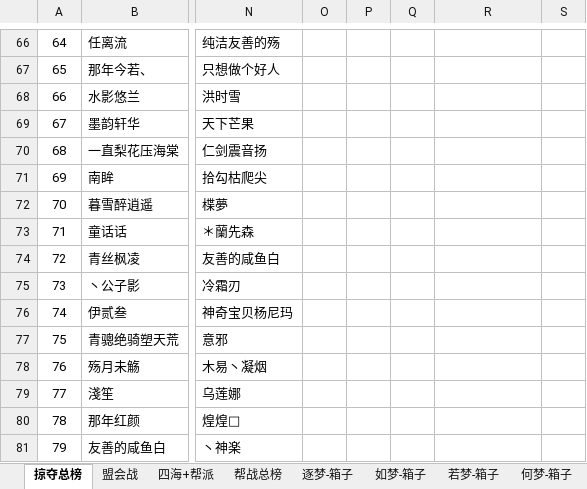
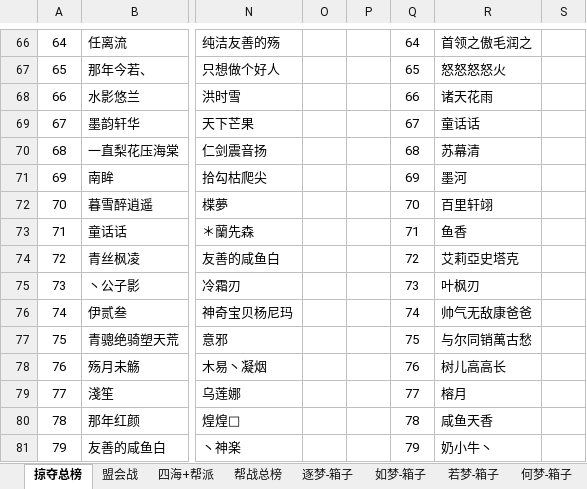
Before and after one commit to cansnow123/wuxia-union, an Excel workbook: Summary.xlsx, sheet 掠夺总榜, drawn as a sheet; only a part is shown, gaps mark what is left out; values as stored, in another font and other column widths than the file's, no borders; the diff covers the shown part only; the diff names each change by its address in the sheet, - before the commit and + after, or states it on an @@ line.

```diff
--- a/Summary.xlsx (sheet 掠夺总榜)
+++ b/Summary.xlsx (sheet 掠夺总榜)
-Q66: (empty)
+Q66: 64
-R66: (empty)
+R66: 首领之傲毛润之
-Q67: (empty)
+Q67: 65
-R67: (empty)
+R67: 怒怒怒怒火
-Q68: (empty)
+Q68: 66
-R68: (empty)
+R68: 诸天花雨
-Q69: (empty)
+Q69: 67
-R69: (empty)
+R69: 童话话
-Q70: (empty)
+Q70: 68
-R70: (empty)
+R70: 苏幕清
-Q71: (empty)
+Q71: 69
-R71: (empty)
+R71: 墨河
-Q72: (empty)
+Q72: 70
-R72: (empty)
+R72: 百里轩翊
-Q73: (empty)
+Q73: 71
-R73: (empty)
+R73: 鱼香
-Q74: (empty)
+Q74: 72
-R74: (empty)
+R74: 艾莉亞史塔克
-Q75: (empty)
+Q75: 73
-R75: (empty)
+R75: 叶枫刃
-Q76: (empty)
+Q76: 74
-R76: (empty)
+R76: 帅气无敌康爸爸
-Q77: (empty)
+Q77: 75
-R77: (empty)
+R77: 与尔同销萬古愁
-Q78: (empty)
+Q78: 76
-R78: (empty)
+R78: 树儿高高长
-Q79: (empty)
+Q79: 77
-R79: (empty)
+R79: 榕月
-Q80: (empty)
+Q80: 78
-R80: (empty)
+R80: 咸鱼天香
-Q81: (empty)
+Q81: 79
-R81: (empty)
+R81: 奶小牛丶
```
Also changed, not shown: 146 edited cells and cell formats elsewhere in this sheet, compare.xlsx, 24 other files.
